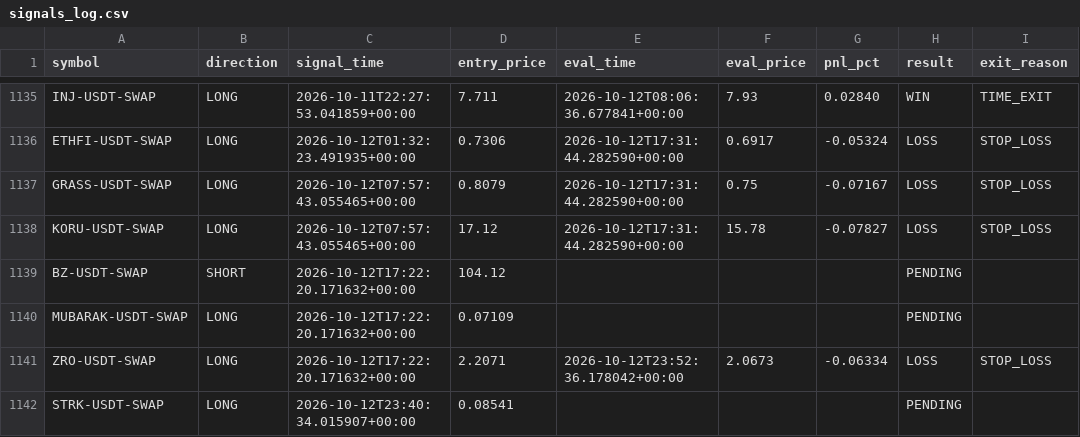
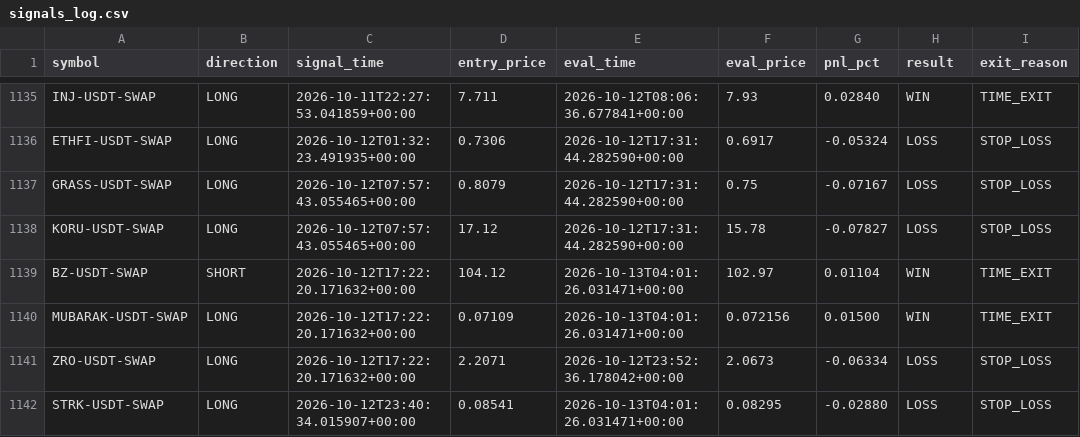
Before and after one commit to ksemehmet5-afk/altcoin-monitor-, a CSV file: monitor_state/signals_log.csv, drawn as a sheet; only a part is shown, gaps mark what is left out.

```diff
--- a/monitor_state/signals_log.csv
+++ b/monitor_state/signals_log.csv
@@ -1138,5 +1138,5 @@ GRASS-USDT-SWAP,LONG,2026-10-12T07:57:43.055465+00:00,0.8079,2026-10-12T17:31:44
 KORU-USDT-SWAP,LONG,2026-10-12T07:57:43.055465+00:00,17.12,2026-10-12T17:31:44.282590+00:00,15.78,-0.07827,LOSS,STOP_LOSS
-BZ-USDT-SWAP,SHORT,2026-10-12T17:22:20.171632+00:00,104.12,,,,PENDING,
-MUBARAK-USDT-SWAP,LONG,2026-10-12T17:22:20.171632+00:00,0.07109,,,,PENDING,
+BZ-USDT-SWAP,SHORT,2026-10-12T17:22:20.171632+00:00,104.12,2026-10-13T04:01:26.031471+00:00,102.97,0.01104,WIN,TIME_EXIT
+MUBARAK-USDT-SWAP,LONG,2026-10-12T17:22:20.171632+00:00,0.07109,2026-10-13T04:01:26.031471+00:00,0.072156,0.01500,WIN,TIME_EXIT
 ZRO-USDT-SWAP,LONG,2026-10-12T17:22:20.171632+00:00,2.2071,2026-10-12T23:52:36.178042+00:00,2.0673,-0.06334,LOSS,STOP_LOSS
-STRK-USDT-SWAP,LONG,2026-10-12T23:40:34.015907+00:00,0.08541,,,,PENDING,
+STRK-USDT-SWAP,LONG,2026-10-12T23:40:34.015907+00:00,0.08541,2026-10-13T04:01:26.031471+00:00,0.08295,-0.02880,LOSS,STOP_LOSS
```
Also changed, not shown: 3 other files.
